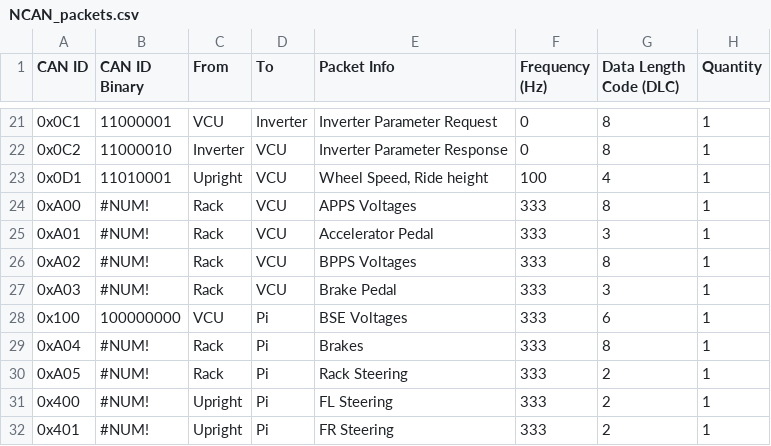
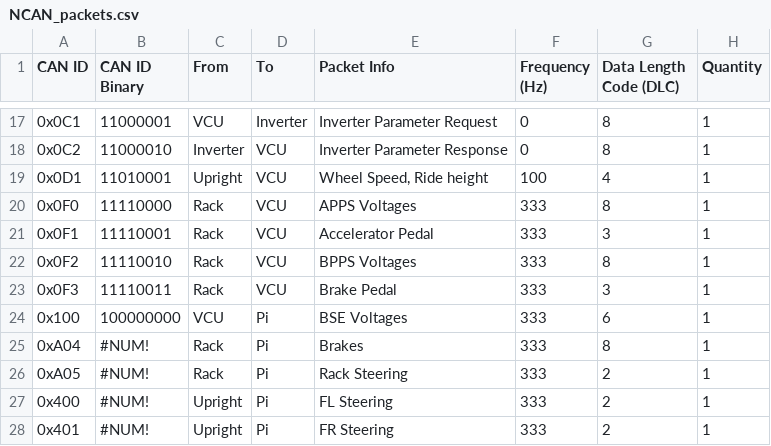
Before and after one commit to LonghornRacingElectric/longhorn-lib-2025, a CSV file: scripts/NCAN_packets.csv, drawn as a sheet; only a part is shown, gaps mark what is left out; addresses are those after the commit; the diff covers the shown part only; the diff names each change by its address in the sheet, - before the commit and + after, or states it on an @@ line.

```diff
--- a/scripts/NCAN_packets.csv
+++ b/scripts/NCAN_packets.csv
-A20 (CAN ID): 0xA00
+A20 (CAN ID): 0x0F0
-B20 (CAN ID Binary): #NUM!
+B20 (CAN ID Binary): 11110000
-A21 (CAN ID): 0xA01
+A21 (CAN ID): 0x0F1
-B21 (CAN ID Binary): #NUM!
+B21 (CAN ID Binary): 11110001
-A22 (CAN ID): 0xA02
+A22 (CAN ID): 0x0F2
-B22 (CAN ID Binary): #NUM!
+B22 (CAN ID Binary): 11110010
-A23 (CAN ID): 0xA03
+A23 (CAN ID): 0x0F3
-B23 (CAN ID Binary): #NUM!
+B23 (CAN ID Binary): 11110011
```
Also changed, not shown: 4 added rows, 8 removed rows and 6 edited cells elsewhere in this file, scripts/NCAN_bitfields.csv, 2 other files.
